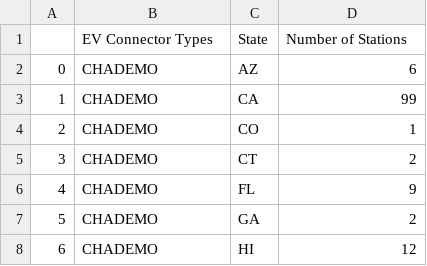
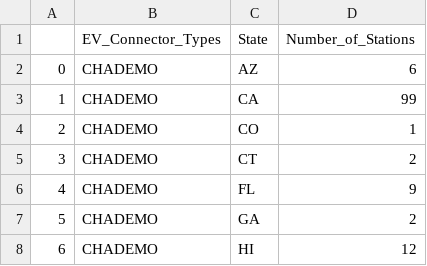
Before and after one commit to melodymassis/VoltaBolt.github.io, a CSV file: Project-2/vinu/data/station_data.csv, drawn as a sheet; only a part is shown.

```diff
--- a/Project-2/vinu/data/station_data.csv
+++ b/Project-2/vinu/data/station_data.csv
@@ -1,2 +1,2 @@
-,EV Connector Types,State,Number of Stations
+,EV_Connector_Types,State,Number_of_Stations
 0,CHADEMO,AZ,6
```
Also changed, not shown: Project-2/vinu/data/total_ev_sales_by_year.csv, 8 other files.
